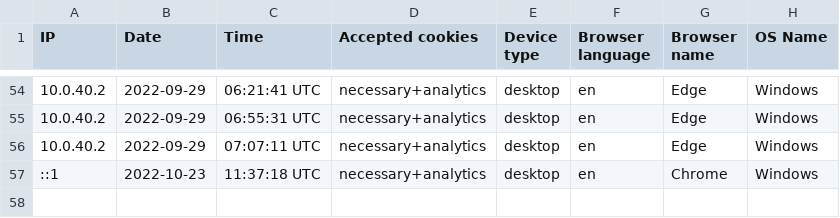
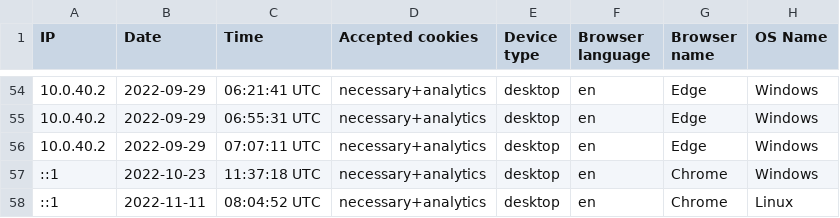
Before and after one commit to dany-dev/bunchful, a CSV file: uploads/cookie_consent/data.csv, drawn as a sheet; only a part is shown, gaps mark what is left out.

```diff
--- a/uploads/cookie_consent/data.csv
+++ b/uploads/cookie_consent/data.csv
@@ -57 +57,2 @@ IP,Date,Time,Accepted cookies,Device type,Browser language,Browser name,OS Name
 ::1,2022-10-23,11:37:18 UTC,necessary+analytics,desktop,en,Chrome,Windows
+::1,2022-11-11,08:04:52 UTC,necessary+analytics,desktop,en,Chrome,Linux
```
Also changed, not shown: 6 other files.
